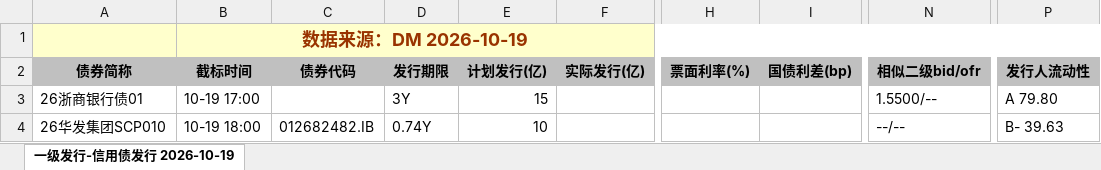
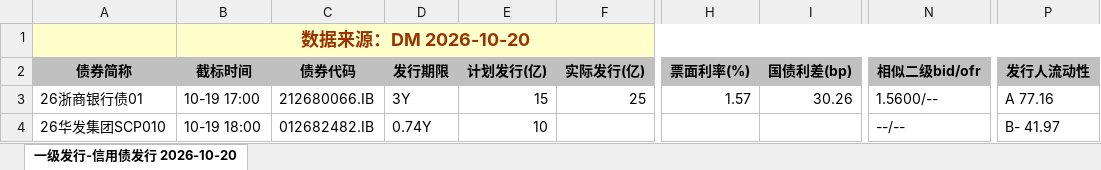
Before and after one commit to geomouse/innodealing-bond-export, an Excel workbook: data/credit_bond_2026-10-19.xlsx, sheet 一级发行-信用债发行 2026-10-20, drawn as a sheet; only a part is shown, gaps mark what is left out; values as stored, in another font and other column widths than the file's, no borders; charts and pictures not drawn; the diff names each change by its address in the sheet, - before the commit and + after, or states it on an @@ line.

```diff
--- a/data/credit_bond_2026-10-19.xlsx (sheet 一级发行-信用债发行 2026-10-20)
+++ b/data/credit_bond_2026-10-19.xlsx (sheet 一级发行-信用债发行 2026-10-20)
-sheet tab: 一级发行-信用债发行 2026-10-19
+sheet tab: 一级发行-信用债发行 2026-10-20
-B1 (截标时间): 数据来源：DM 2026-10-19
+B1 (截标时间): 数据来源：DM 2026-10-20
-C3 (债券代码): (empty)
+C3 (债券代码): 212680066.IB
-F3 (实际发行(亿)): (empty)
+F3 (实际发行(亿)): 25
-H3 (票面利率(%)): (empty)
+H3 (票面利率(%)): 1.57
-I3 (国债利差(bp)): (empty)
+I3 (国债利差(bp)): 30.26
-N3 (相似二级bid/ofr): 1.5500/--
+N3 (相似二级bid/ofr): 1.5600/--
-P3 (发行人流动性): A 79.80
+P3 (发行人流动性): A 77.16
-P4 (发行人流动性): B- 39.63
+P4 (发行人流动性): B- 41.97
```
Also changed, not shown: data/credit_bond_2026-10-15.xlsx, data/credit_bond_all_2026-10-14.xlsx, 11 other files.
